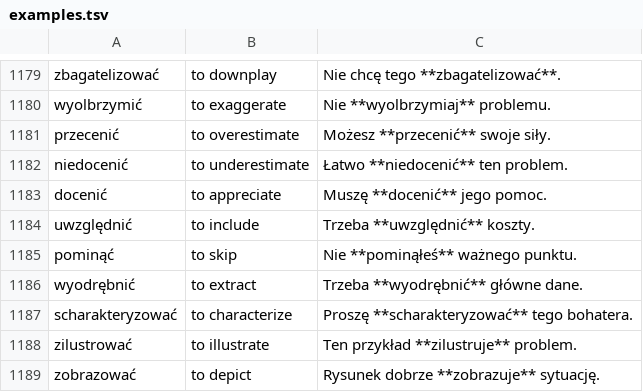
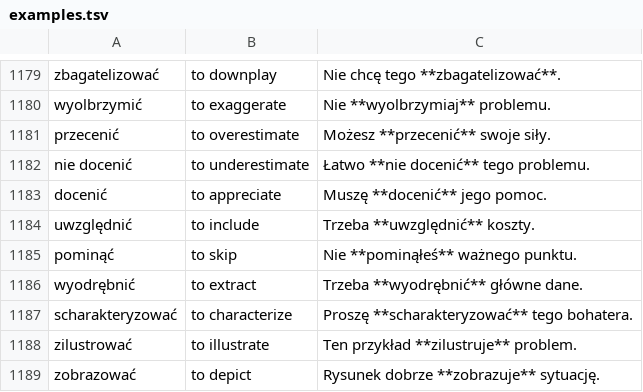
Before and after one commit to Victor-Karabin/lexicon_pl, a TSV file: tools/vocabulary/examples.tsv, drawn as a sheet; only a part is shown, gaps mark what is left out.

```diff
--- a/tools/vocabulary/examples.tsv
+++ b/tools/vocabulary/examples.tsv
@@ -1181,3 +1181,3 @@ wyolbrzymić	to exaggerate	Nie **wyolbrzymiaj** problemu.
 przecenić	to overestimate	Możesz **przecenić** swoje siły.
-niedocenić	to underestimate	Łatwo **niedocenić** ten problem.
+nie docenić	to underestimate	Łatwo **nie docenić** tego problemu.
 docenić	to appreciate	Muszę **docenić** jego pomoc.
```
Also changed, not shown: tools/vocabulary/corpus/topics/advanced.tsv, tools/vocabulary/pictures.tsv, 11 other files.
